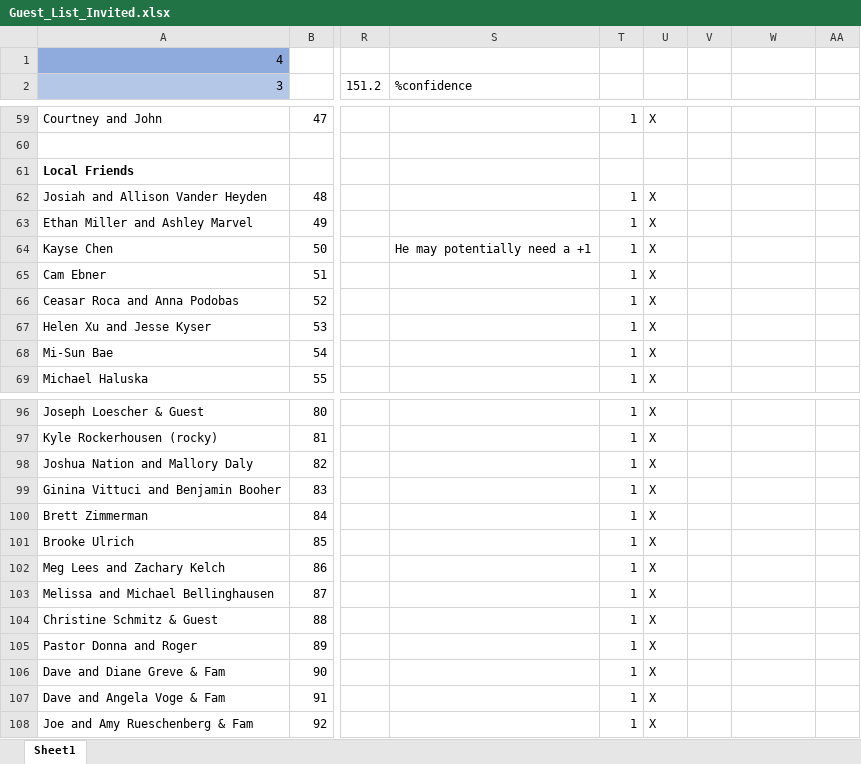
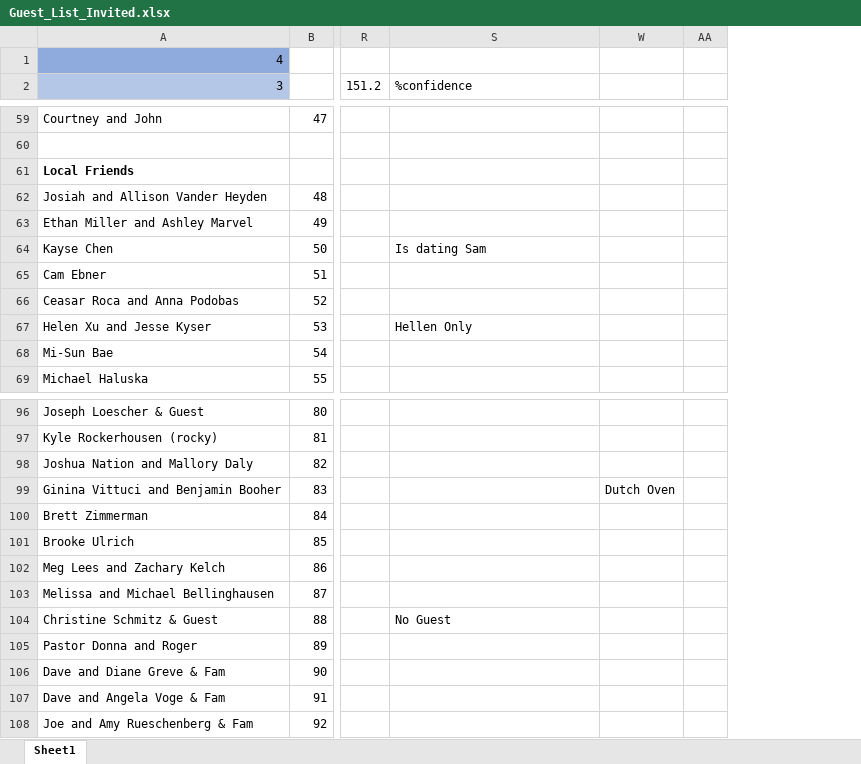
Before and after one commit to farrell49/Farrell_Garrett_Wedding, an Excel workbook: Guest_List_Invited.xlsx, sheet Sheet1, drawn as a sheet; only a part is shown, gaps mark what is left out; values as stored, in another font and other column widths than the file's, no borders; conditional formats not drawn; the diff covers the shown part only; the diff names each change by its address in the sheet, - before the commit and + after, or states it on an @@ line.

```diff
--- a/Guest_List_Invited.xlsx (sheet Sheet1)
+++ b/Guest_List_Invited.xlsx (sheet Sheet1)
@@ column T hidden, rows 59-69: 1 |  |  | 1 | 1 | 1 | 1 | 1 | 1 | 1 | 1; rows 96-108: all 1 @@
@@ column U hidden, rows 59-69: X |  |  | X | X | X | X | X | X | X | X; rows 96-108: all X @@
@@ column V hidden, empty @@
-S64 (%confidence): He may potentially need a +1
+S64 (%confidence): Is dating Sam
-S67 (%confidence): (empty)
+S67 (%confidence): Hellen Only
-W99: (empty)
+W99: Dutch Oven
-S104 (%confidence): (empty)
+S104 (%confidence): No Guest
```
Also changed, not shown: 10 edited cells elsewhere in this sheet.
